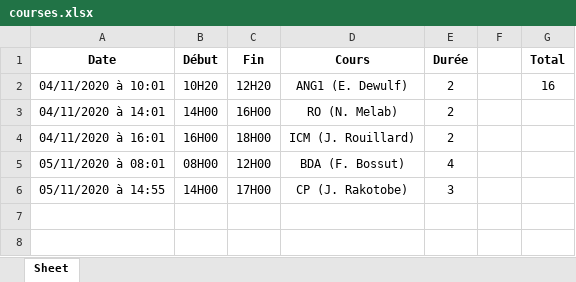
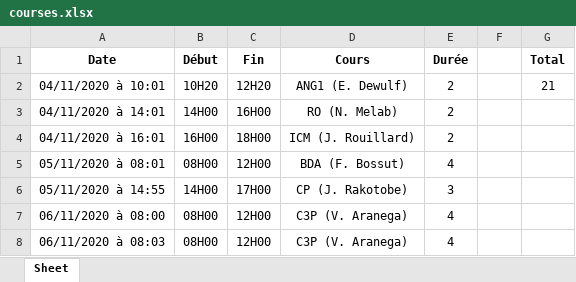
Before and after one commit to debroucker/gform, an Excel workbook: data/courses.xlsx, sheet Sheet, drawn as a sheet; values as stored, in another font and other column widths than the file's, no borders; the diff names each change by its address in the sheet, - before the commit and + after, or states it on an @@ line.

```diff
--- a/data/courses.xlsx (sheet Sheet)
+++ b/data/courses.xlsx (sheet Sheet)
-G2 (Total): 16
+G2 (Total): 21
+row 7: 06/11/2020 à 08:00 | 08H00 | 12H00 | C3P (V. Aranega) | 4
+row 8: 06/11/2020 à 08:03 | 08H00 | 12H00 | C3P (V. Aranega) | 4
```
Also changed, not shown: 3 other files.
